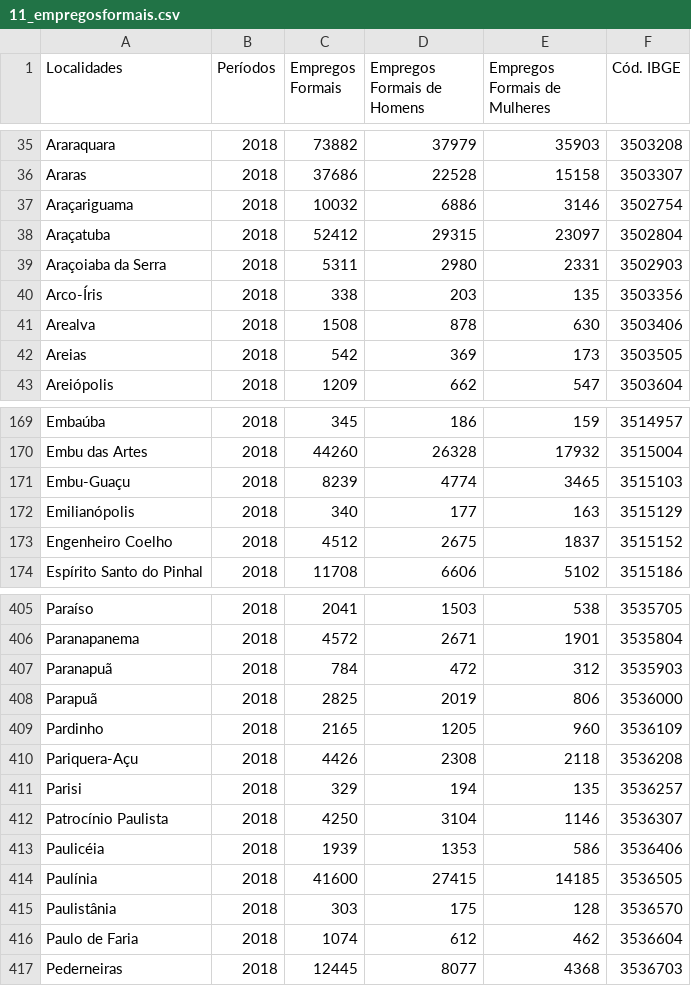
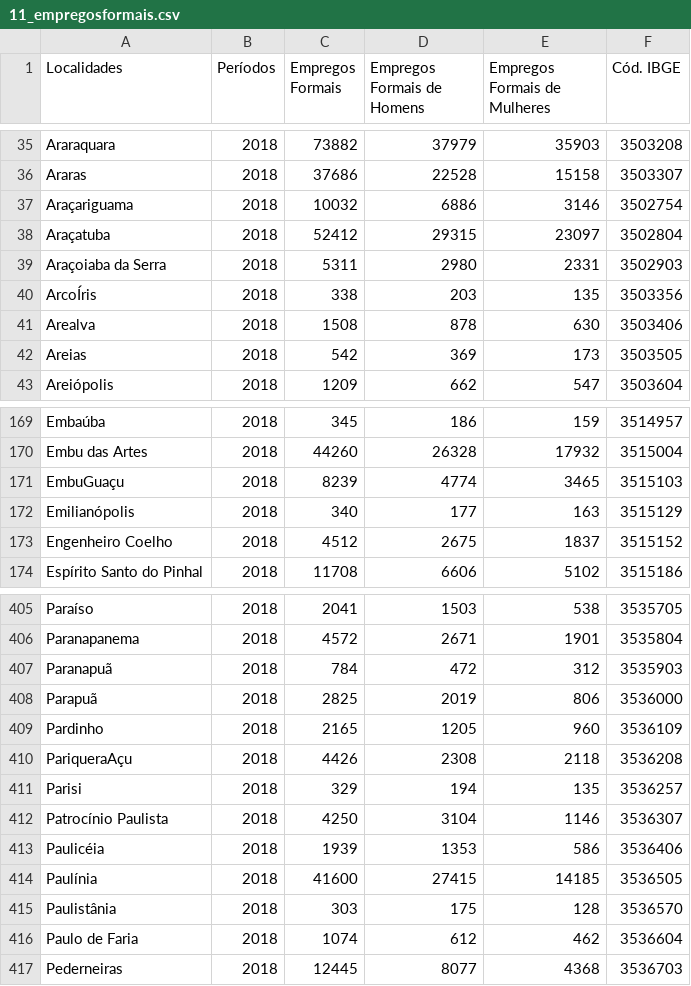
Before and after one commit to julianovale/PO450, a CSV file: seade/11_empregosformais.csv, drawn as a sheet; only a part is shown, gaps mark what is left out; the diff names each change by its address in the sheet, - before the commit and + after, or states it on an @@ line.

```diff
--- a/seade/11_empregosformais.csv
+++ b/seade/11_empregosformais.csv
-A40 (Localidades): Arco-Íris
+A40 (Localidades): ArcoÍris
-A171 (Localidades): Embu-Guaçu
+A171 (Localidades): EmbuGuaçu
-A410 (Localidades): Pariquera-Açu
+A410 (Localidades): PariqueraAçu
```
Also changed, not shown: seade/04_PIB.csv, seade/14_rendapercapita.csv, 12 other files.
